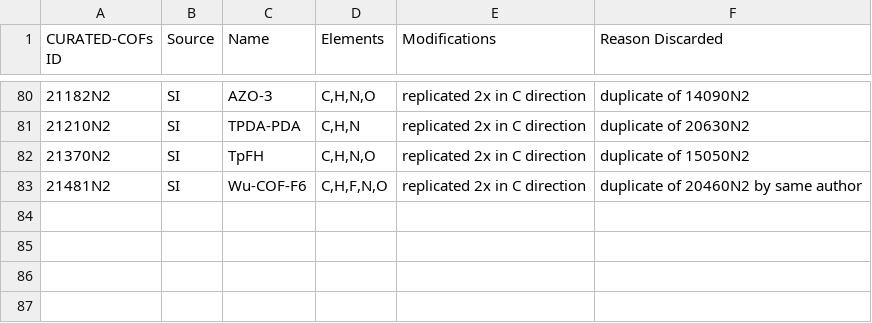
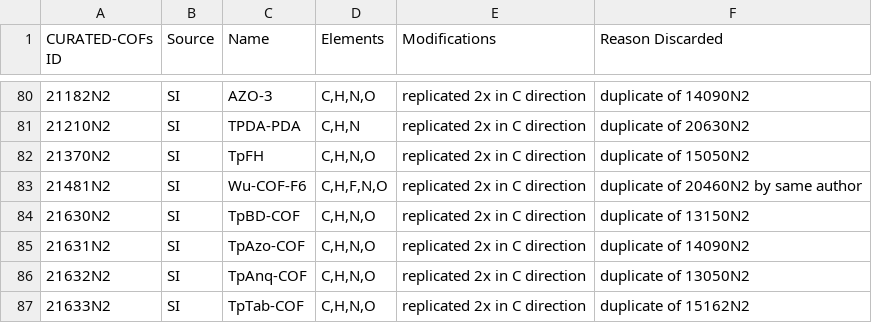
Before and after one commit to danieleongari/CURATED-COFs, a CSV file: cof-discarded.csv, drawn as a sheet; only a part is shown, gaps mark what is left out; the diff names each change by its address in the sheet, - before the commit and + after, or states it on an @@ line.

Commit message:
remove duplicates

```diff
--- a/cof-discarded.csv
+++ b/cof-discarded.csv
+row 84: 21630N2 | SI | TpBD-COF | C,H,N,O | replicated 2x in C direction | duplicate of 13150N2
+row 85: 21631N2 | SI | TpAzo-COF | C,H,N,O | replicated 2x in C direction | duplicate of 14090N2
+row 86: 21632N2 | SI | TpAnq-COF | C,H,N,O | replicated 2x in C direction | duplicate of 13050N2
+row 87: 21633N2 | SI | TpTab-COF | C,H,N,O | replicated 2x in C direction | duplicate of 15162N2
```
Also changed, not shown: cof-frameworks.csv.
